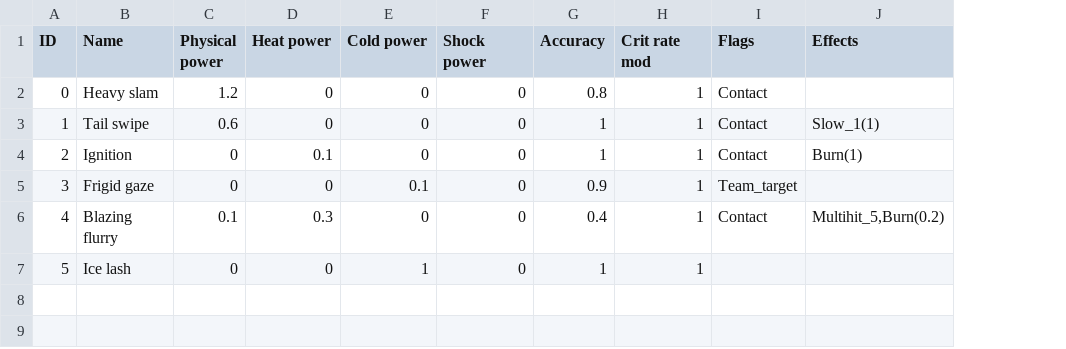
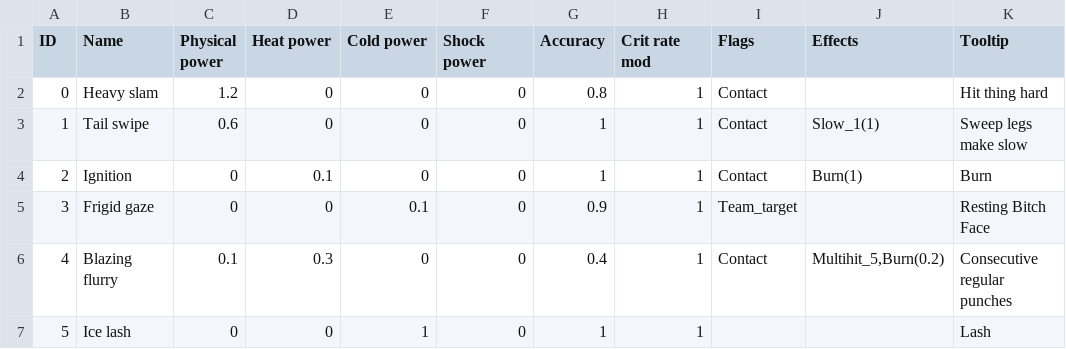
Before and after one commit to PoopieJoe/Pokemonclone, a CSV file: database/attacks.csv, drawn as a sheet; the diff names each change by its address in the sheet, - before the commit and + after, or states it on an @@ line.

Commit message:
Added more tooltips and static text file

```diff
--- a/database/attacks.csv
+++ b/database/attacks.csv
+column K (Tooltip), rows 2-7: Hit thing hard | Sweep legs make slow | Burn | Resting Bitch Face | Consecutive regular punches | Lash
```
Also changed, not shown: 6 other files.
